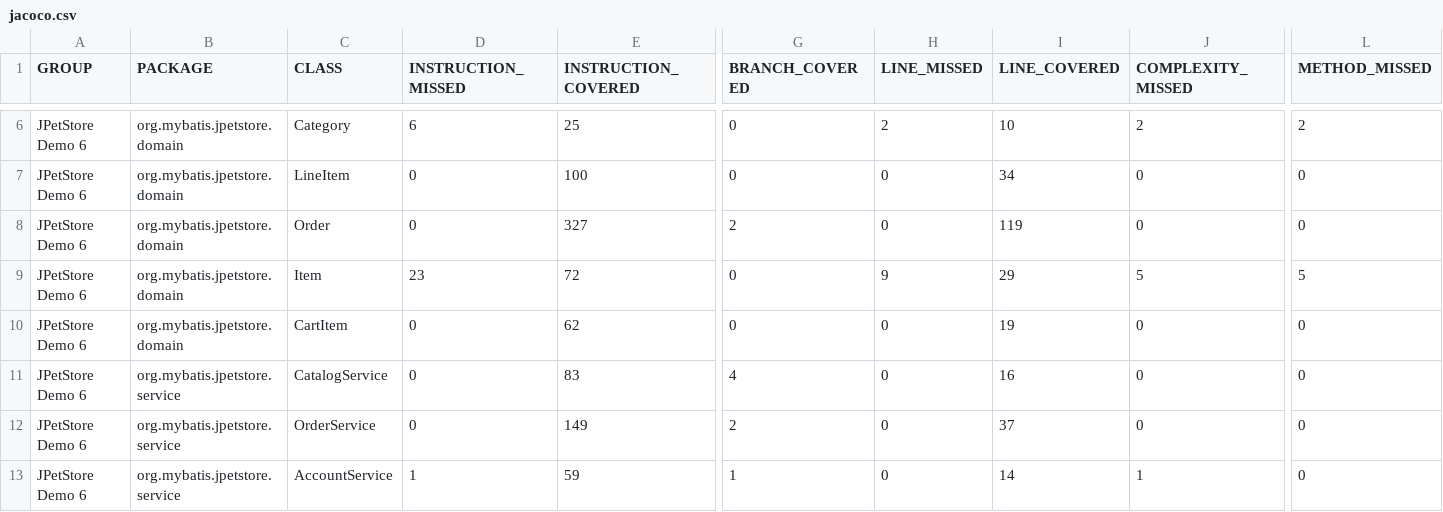
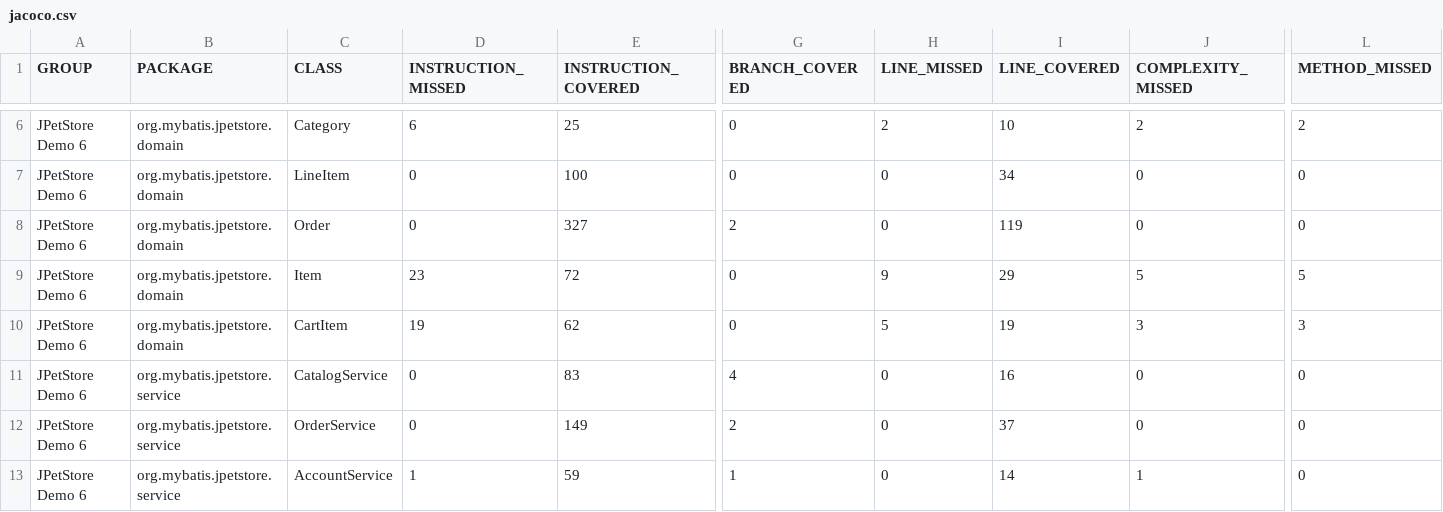
Before and after one commit to LimYikHong/jpetstore-6, a CSV file: jacoco/jacoco.csv, drawn as a sheet; only a part is shown, gaps mark what is left out; the diff names each change by its address in the sheet, - before the commit and + after, or states it on an @@ line.

```diff
--- a/jacoco/jacoco.csv
+++ b/jacoco/jacoco.csv
-D10 (INSTRUCTION_MISSED): 0
+D10 (INSTRUCTION_MISSED): 19
-H10 (LINE_MISSED): 0
+H10 (LINE_MISSED): 5
-J10 (COMPLEXITY_MISSED): 0
+J10 (COMPLEXITY_MISSED): 3
-L10 (METHOD_MISSED): 0
+L10 (METHOD_MISSED): 3
```
Also changed, not shown: 9 other files.
